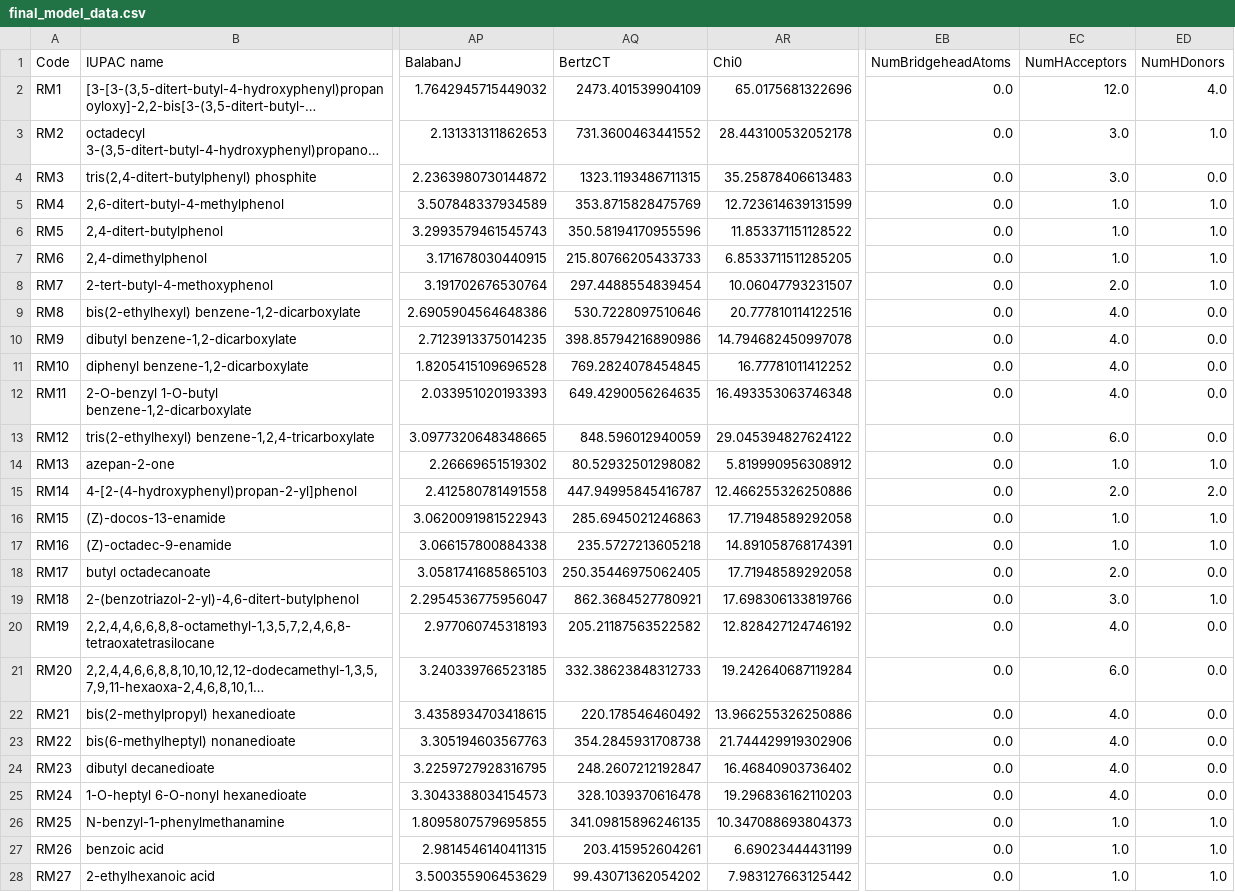
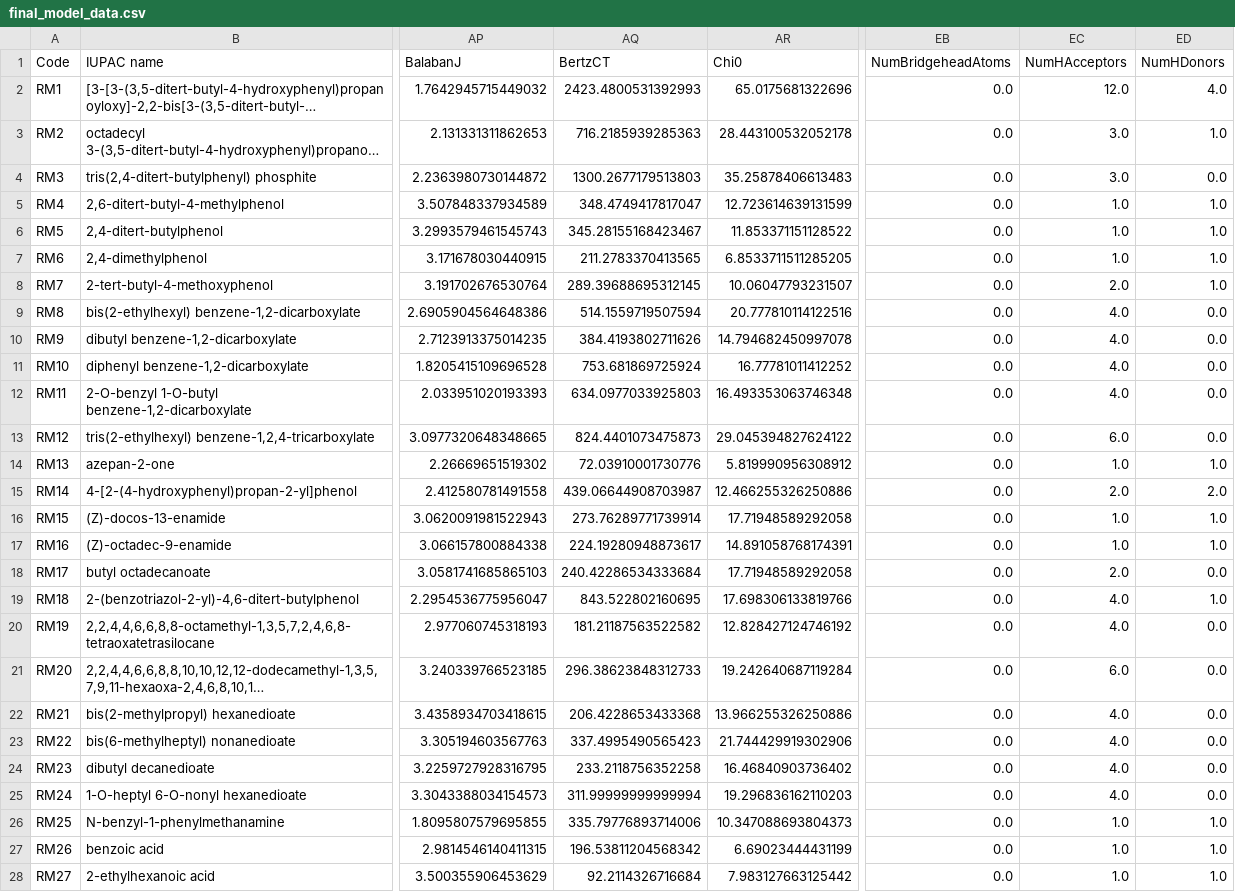
Before and after one commit to syam3500/el_bias, a CSV file: final_model_data.csv, drawn as a sheet; only a part is shown, gaps mark what is left out; long unchanged cells end in …; the diff covers the shown part only; the diff names each change by its address in the sheet, - before the commit and + after, or states it on an @@ line.

```diff
--- a/final_model_data.csv
+++ b/final_model_data.csv
-AQ2 (BertzCT): 2473.401539904109
+AQ2 (BertzCT): 2423.4800531392993
-AQ3 (BertzCT): 731.3600463441552
+AQ3 (BertzCT): 716.2185939285363
-AQ4 (BertzCT): 1323.1193486711315
+AQ4 (BertzCT): 1300.2677179513803
-AQ5 (BertzCT): 353.8715828475769
+AQ5 (BertzCT): 348.4749417817047
-AQ6 (BertzCT): 350.58194170955596
+AQ6 (BertzCT): 345.28155168423467
-AQ7 (BertzCT): 215.80766205433733
+AQ7 (BertzCT): 211.2783370413565
-AQ8 (BertzCT): 297.4488554839454
+AQ8 (BertzCT): 289.39688695312145
-AQ9 (BertzCT): 530.7228097510646
+AQ9 (BertzCT): 514.1559719507594
-AQ10 (BertzCT): 398.85794216890986
+AQ10 (BertzCT): 384.4193802711626
-AQ11 (BertzCT): 769.2824078454845
+AQ11 (BertzCT): 753.681869725924
-AQ12 (BertzCT): 649.4290056264635
+AQ12 (BertzCT): 634.0977033925803
-AQ13 (BertzCT): 848.596012940059
+AQ13 (BertzCT): 824.4401073475873
-AQ14 (BertzCT): 80.52932501298082
+AQ14 (BertzCT): 72.03910001730776
-AQ15 (BertzCT): 447.94995845416787
+AQ15 (BertzCT): 439.06644908703987
-AQ16 (BertzCT): 285.6945021246863
+AQ16 (BertzCT): 273.76289771739914
-AQ17 (BertzCT): 235.5727213605218
+AQ17 (BertzCT): 224.19280948873617
-AQ18 (BertzCT): 250.35446975062405
+AQ18 (BertzCT): 240.42286534333684
-AQ19 (BertzCT): 862.3684527780921
+AQ19 (BertzCT): 843.522802160695
-EC19 (NumHAcceptors): 3.0
+EC19 (NumHAcceptors): 4.0
-AQ20 (BertzCT): 205.21187563522582
+AQ20 (BertzCT): 181.21187563522582
-AQ21 (BertzCT): 332.38623848312733
+AQ21 (BertzCT): 296.38623848312733
-AQ22 (BertzCT): 220.178546460492
+AQ22 (BertzCT): 206.4228653433368
-AQ23 (BertzCT): 354.2845931708738
+AQ23 (BertzCT): 337.4995490565423
-AQ24 (BertzCT): 248.2607212192847
+AQ24 (BertzCT): 233.2118756352258
-AQ25 (BertzCT): 328.1039370616478
+AQ25 (BertzCT): 311.99999999999994
-AQ26 (BertzCT): 341.09815896246135
+AQ26 (BertzCT): 335.79776893714006
-AQ27 (BertzCT): 203.415952604261
+AQ27 (BertzCT): 196.53811204568342
-AQ28 (BertzCT): 99.43071362054202
+AQ28 (BertzCT): 92.2114326716684
```
Also changed, not shown: 66 edited cells elsewhere in this file, 5 other files.
